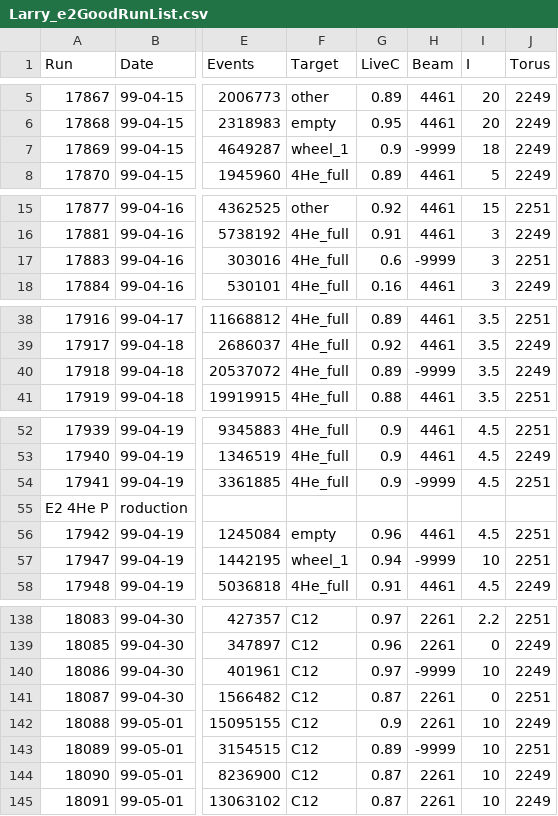
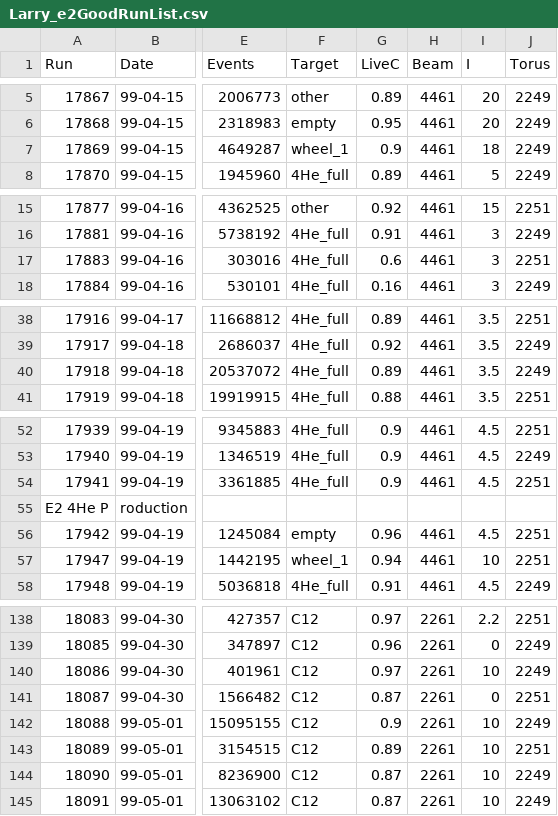
Before and after one commit to e4nu/e4nuanalysiscode, a CSV file: data/Larry_e2GoodRunList.csv, drawn as a sheet; only a part is shown, gaps mark what is left out; the diff covers the shown part only; the diff names each change by its address in the sheet, - before the commit and + after, or states it on an @@ line.

Commit message:
fixing energy in table for some runs

```diff
--- a/data/Larry_e2GoodRunList.csv
+++ b/data/Larry_e2GoodRunList.csv
-H7 (Beam): -9999
+H7 (Beam): 4461
-H17 (Beam): -9999
+H17 (Beam): 4461
-H40 (Beam): -9999
+H40 (Beam): 4461
-H54 (Beam): -9999
+H54 (Beam): 4461
-H57 (Beam): -9999
+H57 (Beam): 4461
-H140 (Beam): -9999
+H140 (Beam): 2261
-H143 (Beam): -9999
+H143 (Beam): 2261
```
Also changed, not shown: 4 edited cells elsewhere in this file.
